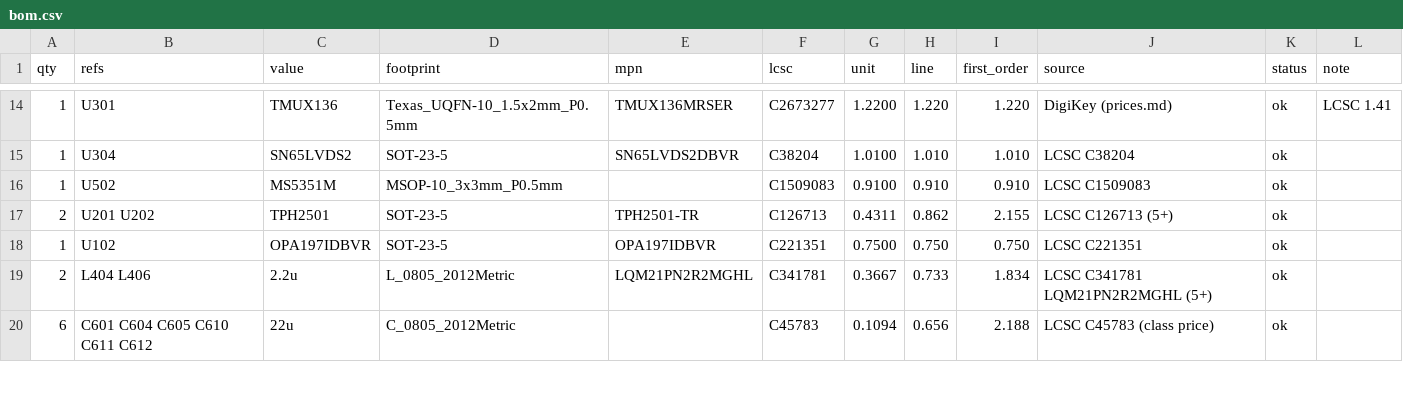
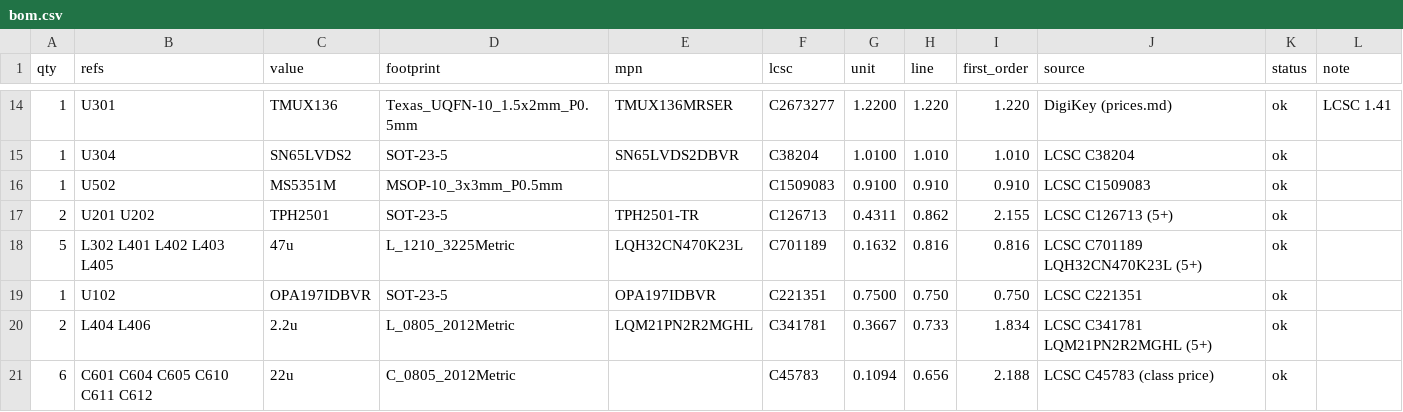
Before and after one commit to jaseg/temp-workspace, a CSV file: design/lowcost/docs/bom.csv, drawn as a sheet; only a part is shown, gaps mark what is left out; the diff covers the shown part only; the diff names each change by its address in the sheet, - before the commit and + after, or states it on an @@ line.

```diff
--- a/design/lowcost/docs/bom.csv
+++ b/design/lowcost/docs/bom.csv
+row 18: 5 | L302 L401 L402 L403 L405 | 47u | L_1210_3225Metric | LQH32CN470K23L | C701189 | 0.1632 | 0.816 | 0.816 | LCSC C701189 LQH32CN470K23L (5+) | ok
```
Also changed, not shown: 3 removed rows and 9 edited cells elsewhere in this file, 19 other files.
